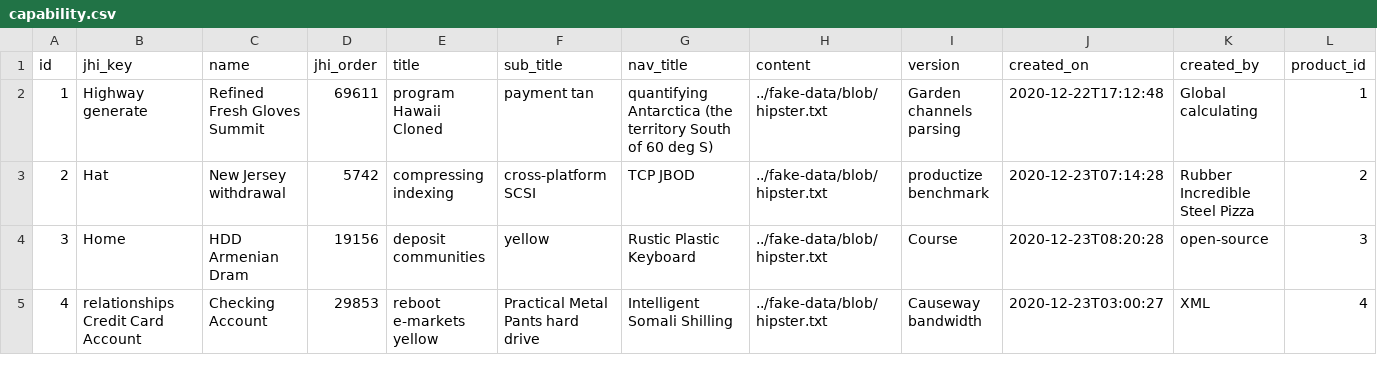
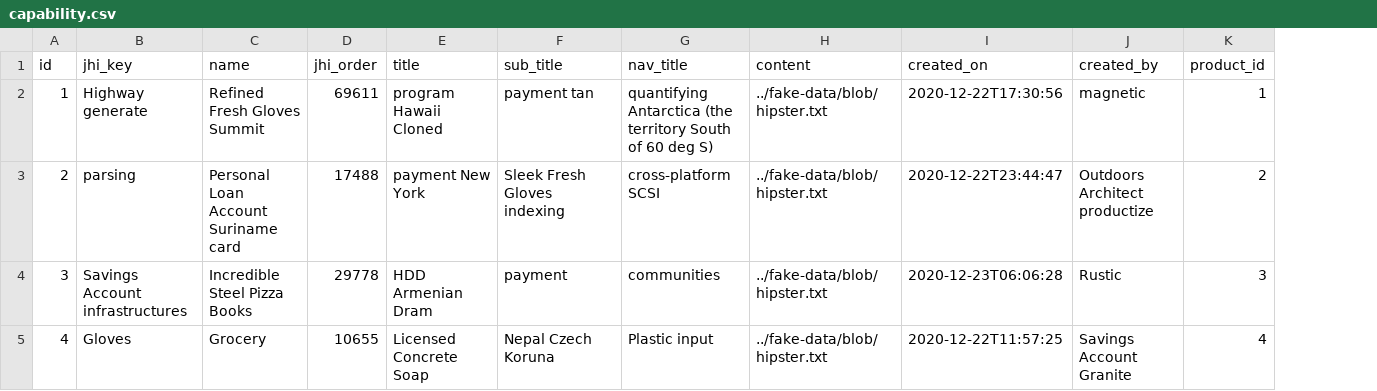
Before and after one commit to Backbase/boat-bay, a CSV file: src/main/resources/config/liquibase/fake-data/capability.csv, drawn as a sheet; only a part is shown; removed rows and columns are numbered as before the commit, all else as after; the diff covers the shown part only; the diff names each change by its address in the sheet, - before the commit and + after, or states it on an @@ line.

Commit message:
File System Source Scanner WIP

```diff
--- a/src/main/resources/config/liquibase/fake-data/capability.csv
+++ b/src/main/resources/config/liquibase/fake-data/capability.csv
-column I (version), rows 2-5: Garden channels parsing | productize benchmark | Course | Causeway bandwidth
-I2 (created_on): 2020-12-22T17:12:48
+I2 (created_on): 2020-12-22T17:30:56
-J2 (created_by): Global calculating
+J2 (created_by): magnetic
-B3 (jhi_key): Hat
+B3 (jhi_key): parsing
-C3 (name): New Jersey withdrawal
+C3 (name): Personal Loan Account Suriname card
-D3 (jhi_order): 5742
+D3 (jhi_order): 17488
-E3 (title): compressing indexing
+E3 (title): payment New York
-F3 (sub_title): cross-platform SCSI
+F3 (sub_title): Sleek Fresh Gloves indexing
-G3 (nav_title): TCP JBOD
+G3 (nav_title): cross-platform SCSI
-I3 (created_on): 2020-12-23T07:14:28
+I3 (created_on): 2020-12-22T23:44:47
-J3 (created_by): Rubber Incredible Steel Pizza
+J3 (created_by): Outdoors Architect productize
-B4 (jhi_key): Home
+B4 (jhi_key): Savings Account infrastructures
-C4 (name): HDD Armenian Dram
+C4 (name): Incredible Steel Pizza Books
-D4 (jhi_order): 19156
+D4 (jhi_order): 29778
-E4 (title): deposit communities
+E4 (title): HDD Armenian Dram
-F4 (sub_title): yellow
+F4 (sub_title): payment
-G4 (nav_title): Rustic Plastic Keyboard
+G4 (nav_title): communities
-I4 (created_on): 2020-12-23T08:20:28
+I4 (created_on): 2020-12-23T06:06:28
-J4 (created_by): open-source
+J4 (created_by): Rustic
-B5 (jhi_key): relationships Credit Card Account
+B5 (jhi_key): Gloves
-C5 (name): Checking Account
+C5 (name): Grocery
-D5 (jhi_order): 29853
+D5 (jhi_order): 10655
-E5 (title): reboot e-markets yellow
+E5 (title): Licensed Concrete Soap
-F5 (sub_title): Practical Metal Pants hard drive
+F5 (sub_title): Nepal Czech Koruna
-G5 (nav_title): Intelligent Somali Shilling
+G5 (nav_title): Plastic input
-I5 (created_on): 2020-12-23T03:00:27
+I5 (created_on): 2020-12-22T11:57:25
-J5 (created_by): XML
+J5 (created_by): Savings Account Granite
```
Also changed, not shown: 48 edited cells elsewhere in this file, src/main/resources/config/liquibase/fake-data/spec.csv, 27 other files.
